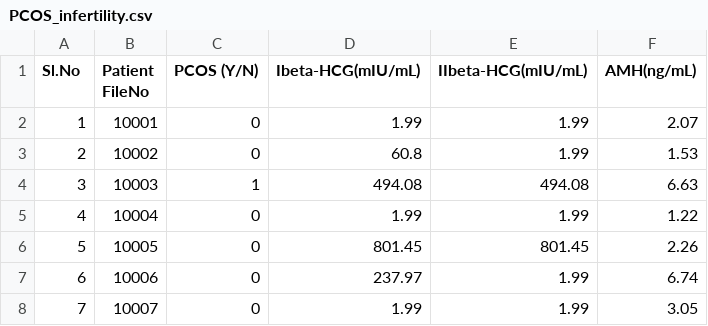
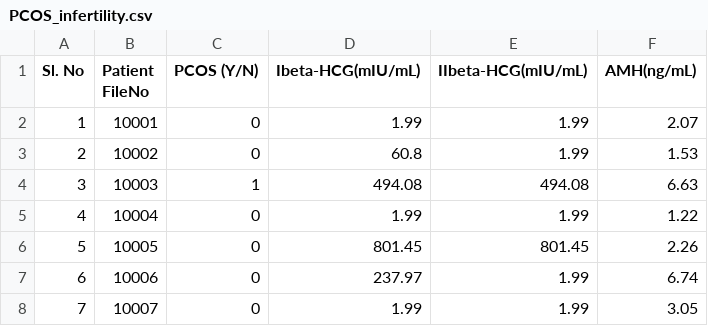
Before and after one commit to tina-m-dev/pcos, a CSV file: pcos_data/PCOS_infertility.csv, drawn as a sheet; only a part is shown.

Commit message:
Update PCOS_infertility.csv

```diff
--- a/pcos_data/PCOS_infertility.csv
+++ b/pcos_data/PCOS_infertility.csv
@@ -1,2 +1,2 @@
-Sl.No,Patient FileNo,PCOS (Y/N),Ibeta-HCG(mIU/mL),IIbeta-HCG(mIU/mL),AMH(ng/mL)
+Sl. No,Patient FileNo,PCOS (Y/N),Ibeta-HCG(mIU/mL),IIbeta-HCG(mIU/mL),AMH(ng/mL)
 1,10001,0,1.99,1.99,2.07
```
